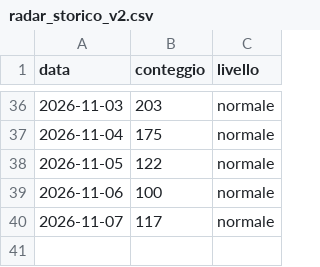
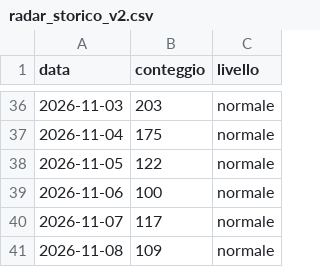
Before and after one commit to ingalessandrosessa-sudo/Trend, a CSV file: docs/dati/radar_storico_v2.csv, drawn as a sheet; only a part is shown, gaps mark what is left out.

```diff
--- a/docs/dati/radar_storico_v2.csv
+++ b/docs/dati/radar_storico_v2.csv
@@ -40 +40,2 @@ data,conteggio,livello
 2026-11-07,117,normale
+2026-11-08,109,normale
```
Also changed, not shown: docs/dati/segnali_oggi.csv, docs/dati/trend_oggi.csv, 2 other files.
